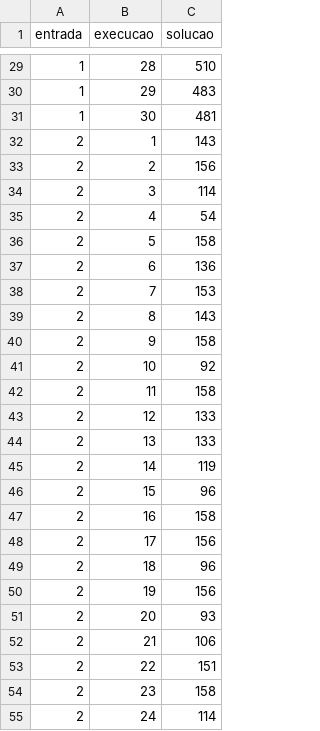
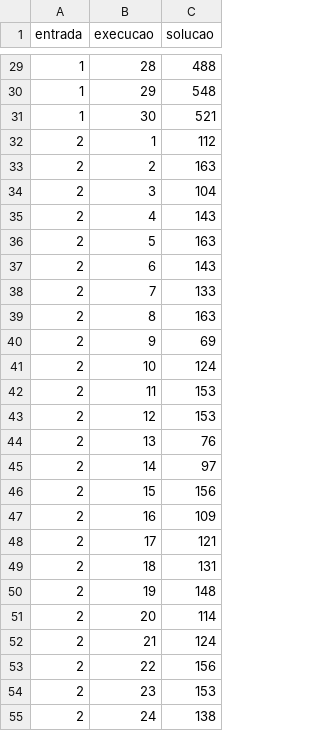
Before and after one commit to sergioflores-j/univille-itc, a CSV file: 3_bim/mochila_01/results/final.csv, drawn as a sheet; only a part is shown, gaps mark what is left out; the diff covers the shown part only.

```diff
--- a/3_bim/mochila_01/results/final.csv
+++ b/3_bim/mochila_01/results/final.csv
@@ -29,27 +29,27 @@ entrada,execucao,solucao
-1,28,510
-1,29,483
-1,30,481
-2,1,143
-2,2,156
-2,3,114
-2,4,54
-2,5,158
-2,6,136
-2,7,153
-2,8,143
-2,9,158
-2,10,92
-2,11,158
-2,12,133
-2,13,133
-2,14,119
-2,15,96
-2,16,158
-2,17,156
-2,18,96
-2,19,156
-2,20,93
-2,21,106
-2,22,151
-2,23,158
-2,24,114
+1,28,488
+1,29,548
+1,30,521
+2,1,112
+2,2,163
+2,3,104
+2,4,143
+2,5,163
+2,6,143
+2,7,133
+2,8,163
+2,9,69
+2,10,124
+2,11,153
+2,12,153
+2,13,76
+2,14,97
+2,15,156
+2,16,109
+2,17,121
+2,18,131
+2,19,148
+2,20,114
+2,21,124
+2,22,156
+2,23,153
+2,24,138
```
Also changed, not shown: 32 edited cells elsewhere in this file, 3 other files.
